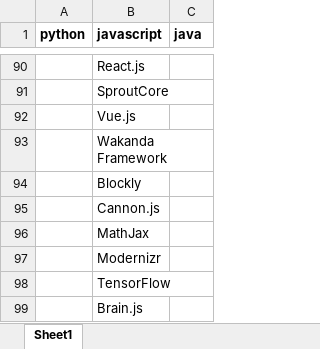
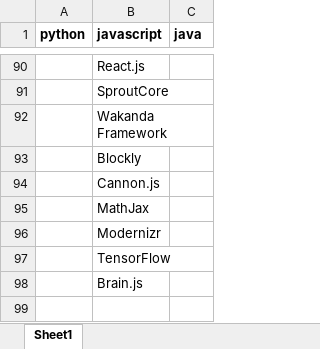
Before and after one commit to poporthailand/NLP_Resume, an Excel workbook: static/Library/Library.xlsx, sheet Sheet1, drawn as a sheet; only a part is shown, gaps mark what is left out; values as stored, in another font and other column widths than the file's, no borders; the diff names each change by its address in the sheet, - before the commit and + after, or states it on an @@ line.

```diff
--- a/static/Library/Library.xlsx (sheet Sheet1)
+++ b/static/Library/Library.xlsx (sheet Sheet1)
-row 92:  | Vue.js
```
Also changed, not shown: 5 other files.
